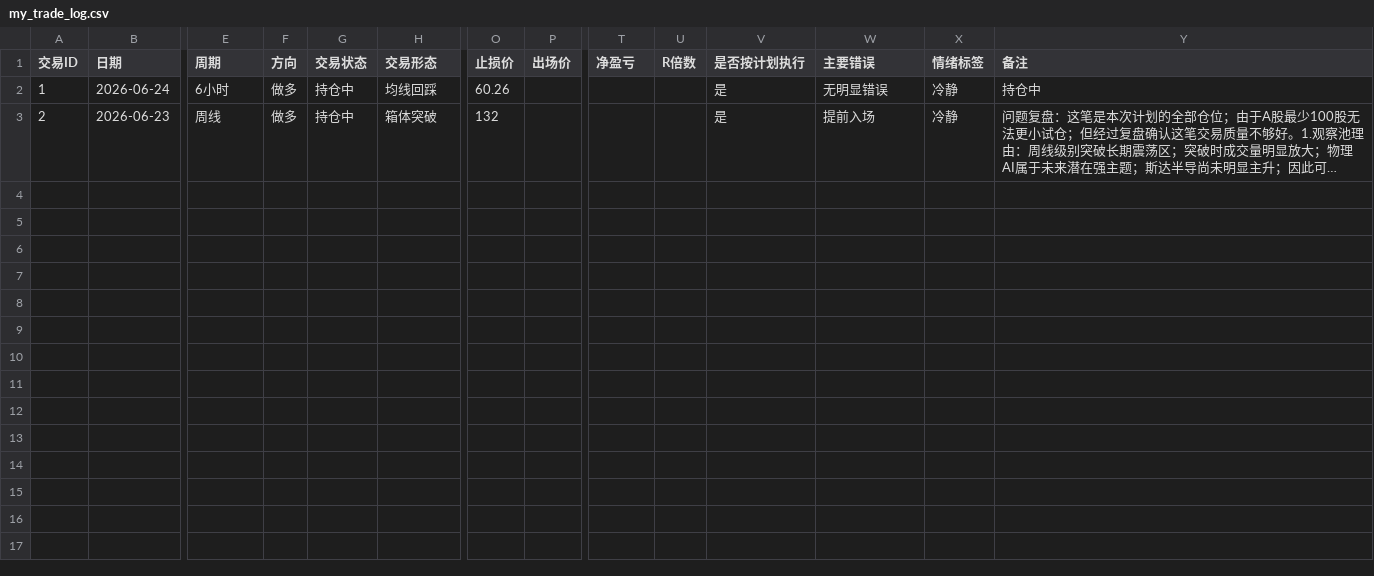
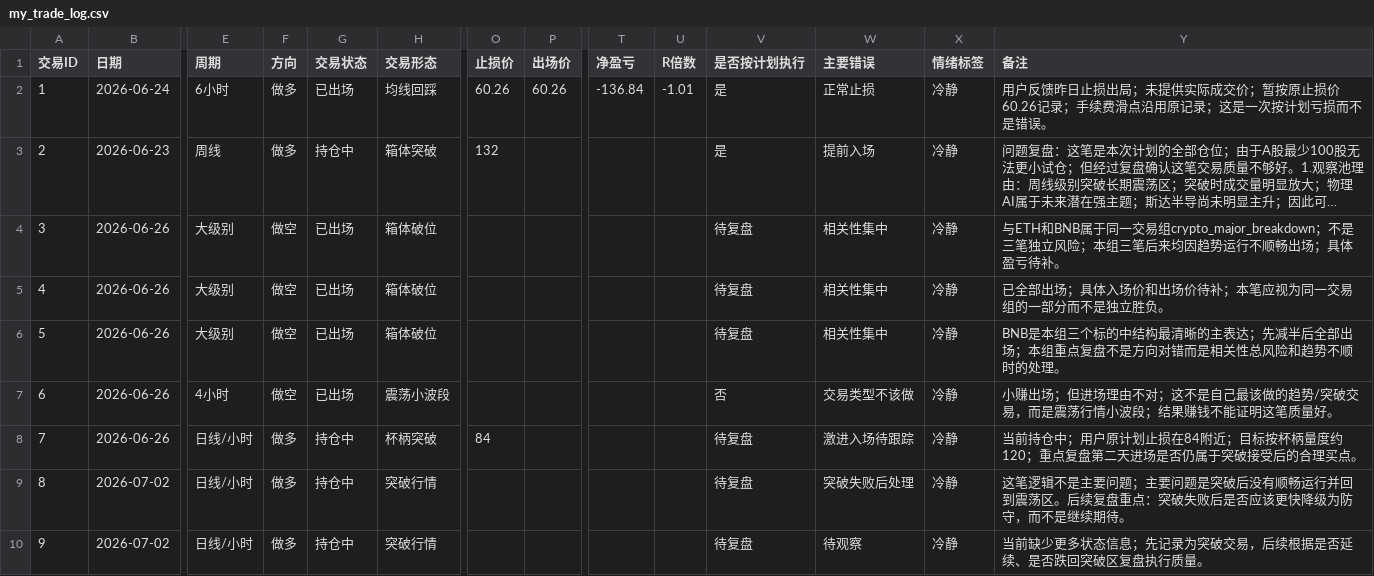
Before and after one commit to ren997/trading_lab, a CSV file: 01_交易日志与复盘/my_trade_log.csv, drawn as a sheet; only a part is shown, gaps mark what is left out; long unchanged cells end in …; rows hold the shown columns only; the diff names each change by its address in the sheet, - before the commit and + after, or states it on an @@ line.

```diff
--- a/01_交易日志与复盘/my_trade_log.csv
+++ b/01_交易日志与复盘/my_trade_log.csv
-G2 (交易状态): 持仓中
+G2 (交易状态): 已出场
-P2 (出场价): (empty)
+P2 (出场价): 60.26
-T2 (净盈亏): (empty)
+T2 (净盈亏): -136.84
-U2 (R倍数): (empty)
+U2 (R倍数): -1.01
-W2 (主要错误): 无明显错误
+W2 (主要错误): 正常止损
-Y2 (备注): 持仓中
+Y2 (备注): 用户反馈昨日止损出局；未提供实际成交价；暂按原止损价60.26记录；手续费滑点沿用原记录；这是一次按计划亏损而不是错误。
+row 4: 3 | 2026-06-26 | 大级别 | 做空 | 已出场 | 箱体破位 |  |  |  |  | 待复盘 | 相关性集中 | 冷静 | 与ETH和BNB属于同一交易组crypto_major_breakdown；不是三笔独立风险；本组三笔后来均因趋势运行不顺畅出场；具体盈亏待补。
+row 5: 4 | 2026-06-26 | 大级别 | 做空 | 已出场 | 箱体破位 |  |  |  |  | 待复盘 | 相关性集中 | 冷静 | 已全部出场；具体入场价和出场价待补；本笔应视为同一交易组的一部分而不是独立胜负。
+row 6: 5 | 2026-06-26 | 大级别 | 做空 | 已出场 | 箱体破位 |  |  |  |  | 待复盘 | 相关性集中 | 冷静 | BNB是本组三个标的中结构最清晰的主表达；先减半后全部出场；本组重点复盘不是方向对错而是相关性总风险和趋势不顺时的处理。
+row 7: 6 | 2026-06-26 | 4小时 | 做空 | 已出场 | 震荡小波段 |  |  |  |  | 否 | 交易类型不该做 | 冷静 | 小赚出场；但进场理由不对；这不是自己最该做的趋势/突破交易，而是震荡行情小波段；结果赚钱不能证明这笔质量好。
+row 8: 7 | 2026-06-26 | 日线/小时 | 做多 | 持仓中 | 杯柄突破 | 84 |  |  |  | 待复盘 | 激进入场待跟踪 | 冷静 | 当前持仓中；用户原计划止损在84附近；目标按杯柄量度约120；重点复盘第二天进场是否仍属于突破接受后的合理买点。
+row 9: 8 | 2026-07-02 | 日线/小时 | 做多 | 持仓中 | 突破行情 |  |  |  |  | 待复盘 | 突破失败后处理 | 冷静 | 这笔逻辑不是主要问题；主要问题是突破后没有顺畅运行并回到震荡区。后续复盘重点：突破失败后是否应该更快降级为防守，而不是继续期待。
+row 10: 9 | 2026-07-02 | 日线/小时 | 做多 | 持仓中 | 突破行情 |  |  |  |  | 待复盘 | 待观察 | 冷静 | 当前缺少更多状态信息；先记录为突破交易，后续根据是否延续、是否跌回突破区复盘执行质量。
```
Also changed, not shown: 8 other files.
